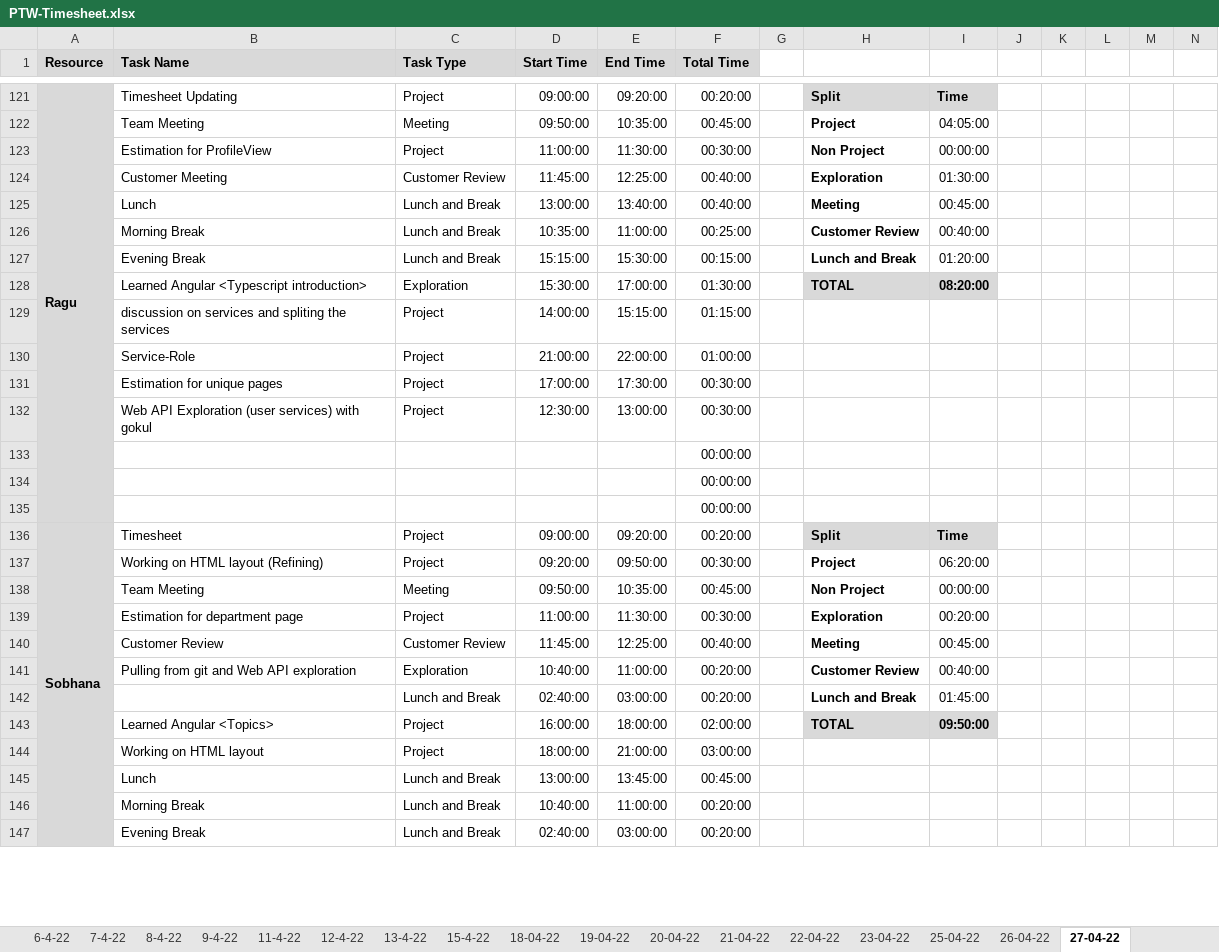
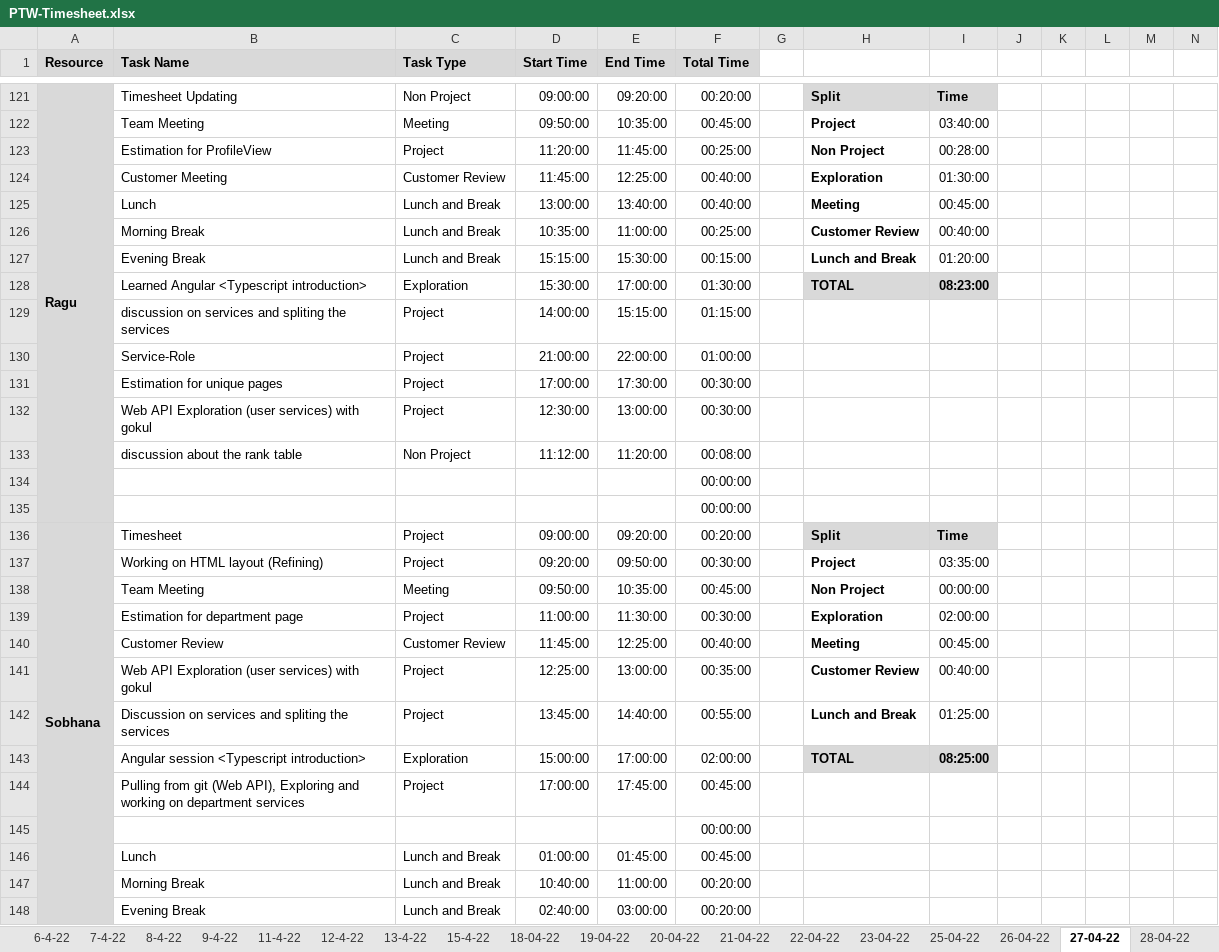
Before and after one commit to TEAM-EUPHORIA/TEAM-EUPHORIA-TMS, an Excel workbook: Process/Timesheet/PTW-Timesheet.xlsx, sheet 27-04-22, drawn as a sheet; only a part is shown, gaps mark what is left out; values as stored, in another font and other column widths than the file's, no borders; conditional formats not drawn; removed rows and columns are numbered as before the commit, all else as after; rows hold the shown columns only; the diff covers the shown part only; the diff names each change by its address in the sheet, - before the commit and + after, or states it on an @@ line.

Commit message:
gokul updated time sheet 28-4-2022

```diff
--- a/Process/Timesheet/PTW-Timesheet.xlsx (sheet 27-04-22)
+++ b/Process/Timesheet/PTW-Timesheet.xlsx (sheet 27-04-22)
+sheet tab: 28-04-22
-C121 (Task Type): Project
+C121 (Task Type): Non Project
-I122: 04:05:00
+I122: 03:40:00
-D123 (Start Time): 11:00:00
+D123 (Start Time): 11:20:00
-E123 (End Time): 11:30:00
+E123 (End Time): 11:45:00
-F123 (Total Time): 00:30:00
+F123 (Total Time): 00:25:00
-I123: 00:00:00
+I123: 00:28:00
-I128: 08:20:00
+I128: 08:23:00
-row 133:  |  |  |  |  | 00:00:00
+row 133:  | discussion about the rank table | Non Project | 11:12:00 | 11:20:00 | 00:08:00
-I137: 06:20:00
+I137: 03:35:00
-I139: 00:20:00
+I139: 02:00:00
-B141 (Task Name): Pulling from git and Web API exploration
+B141 (Task Name): Web API Exploration (user services) with gokul
-C141 (Task Type): Exploration
+C141 (Task Type): Project
-D141 (Start Time): 10:40:00
+D141 (Start Time): 12:25:00
-E141 (End Time): 11:00:00
+E141 (End Time): 13:00:00
-F141 (Total Time): 00:20:00
+F141 (Total Time): 00:35:00
-row 142:  |  | Lunch and Break | 02:40:00 | 03:00:00 | 00:20:00 |  | Lunch and Break | 01:45:00
+row 142:  | Discussion on services and spliting the services | Project | 13:45:00 | 14:40:00 | 00:55:00 |  | Lunch and Break | 01:25:00
-B143 (Task Name): Learned Angular <Topics>
+B143 (Task Name): Angular session <Typescript introduction>
-C143 (Task Type): Project
+C143 (Task Type): Exploration
-D143 (Start Time): 16:00:00
+D143 (Start Time): 15:00:00
-E143 (End Time): 18:00:00
+E143 (End Time): 17:00:00
-I143: 09:50:00
+I143: 08:25:00
-row 144:  | Working on HTML layout | Project | 18:00:00 | 21:00:00 | 03:00:00
+row 144:  | Pulling from git (Web API), Exploring and working on department services | Project | 17:00:00 | 17:45:00 | 00:45:00
@@ row 117 moved to row 145: 00:00:00 @@
-D146 (Start Time): 13:00:00
+D146 (Start Time): 01:00:00
-E146 (End Time): 13:45:00
+E146 (End Time): 01:45:00
```
Also changed, not shown: 29 added rows, 29 removed rows, 13 moved rows, 46 edited cells, cell formats and merged cells elsewhere in this sheet, formulas that keep their value.
